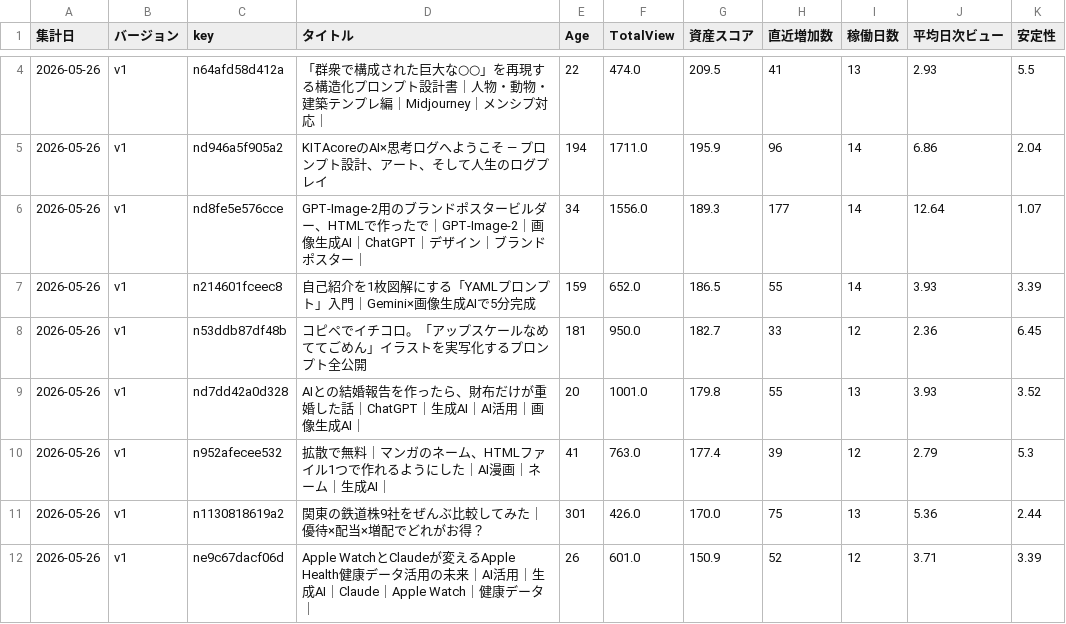
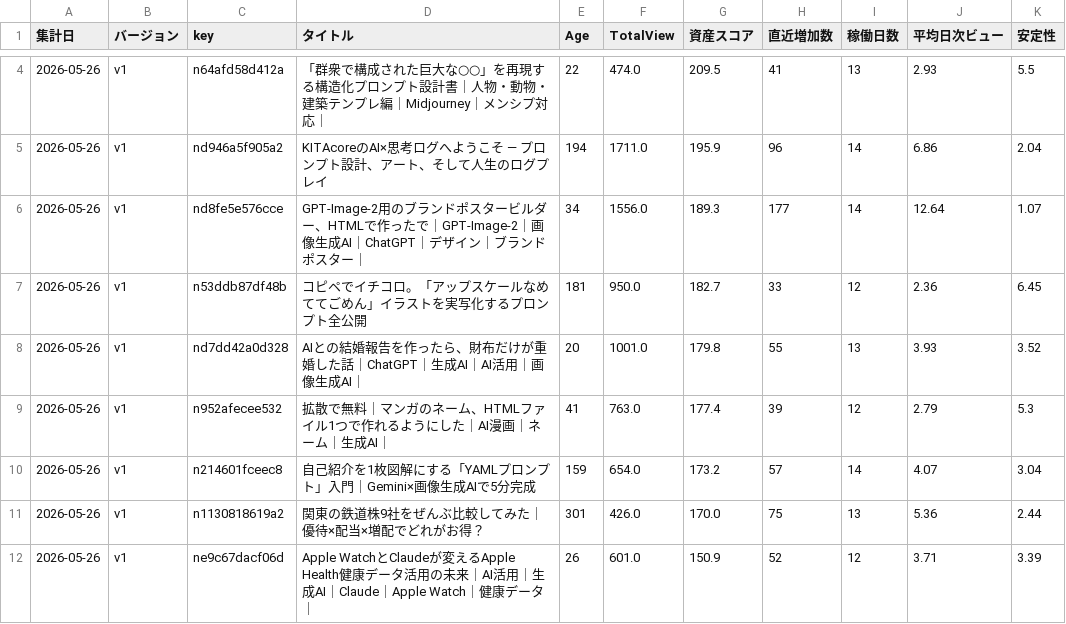
Before and after one commit to Goo-dev0505/note-stats-public, a CSV file: data/asset_score_v1.csv, drawn as a sheet; only a part is shown, gaps mark what is left out; removed rows and columns are numbered as before the commit, all else as after; the diff covers the shown part only; the diff names each change by its address in the sheet, - before the commit and + after, or states it on an @@ line.

```diff
--- a/data/asset_score_v1.csv
+++ b/data/asset_score_v1.csv
-row 7: 2026-05-26 | v1 | n214601fceec8 | 自己紹介を1枚図解にする「YAMLプロンプト」入門｜Gemini×画像生成AIで5分完成 | 159 | 652.0 | 186.5 | 55 | 14 | 3.93 | 3.39
+row 10: 2026-05-26 | v1 | n214601fceec8 | 自己紹介を1枚図解にする「YAMLプロンプト」入門｜Gemini×画像生成AIで5分完成 | 159 | 654.0 | 173.2 | 57 | 14 | 4.07 | 3.04
```
Also changed, not shown: 3 added rows, 3 removed rows, 15 moved rows and 3 edited cells elsewhere in this file, data/article_quality.csv, data/article_trend.csv, 6 other files.
